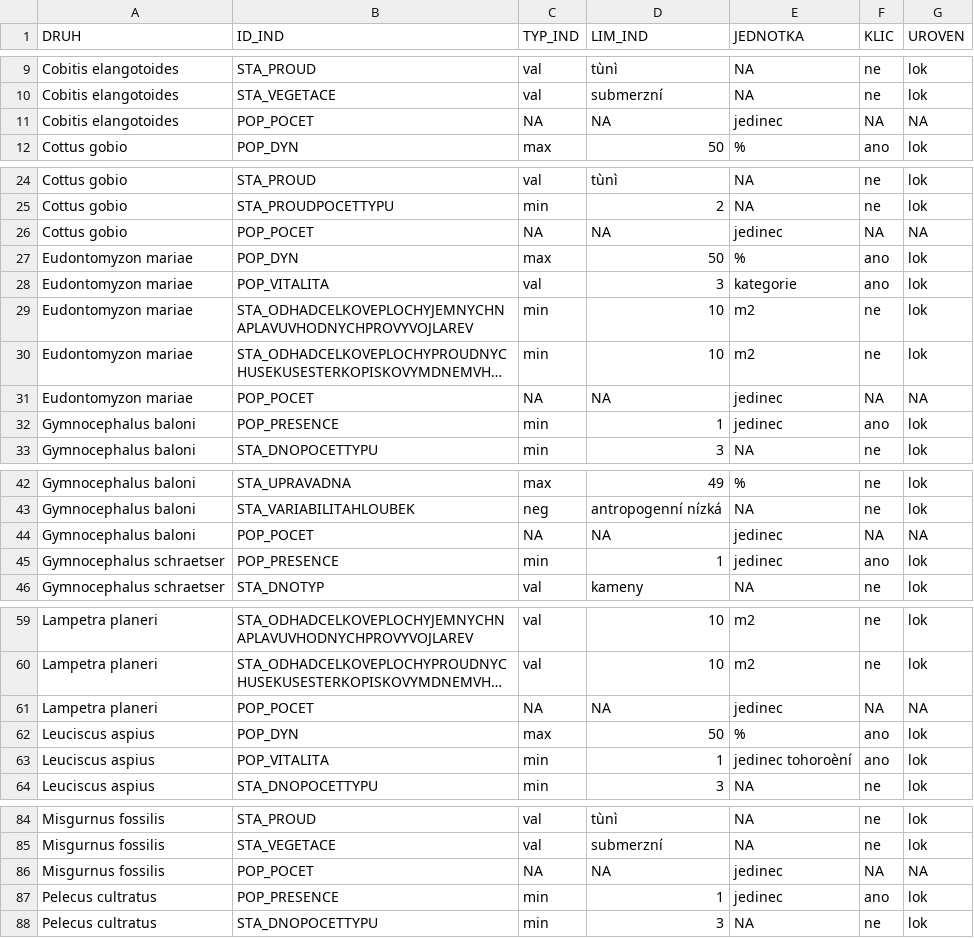
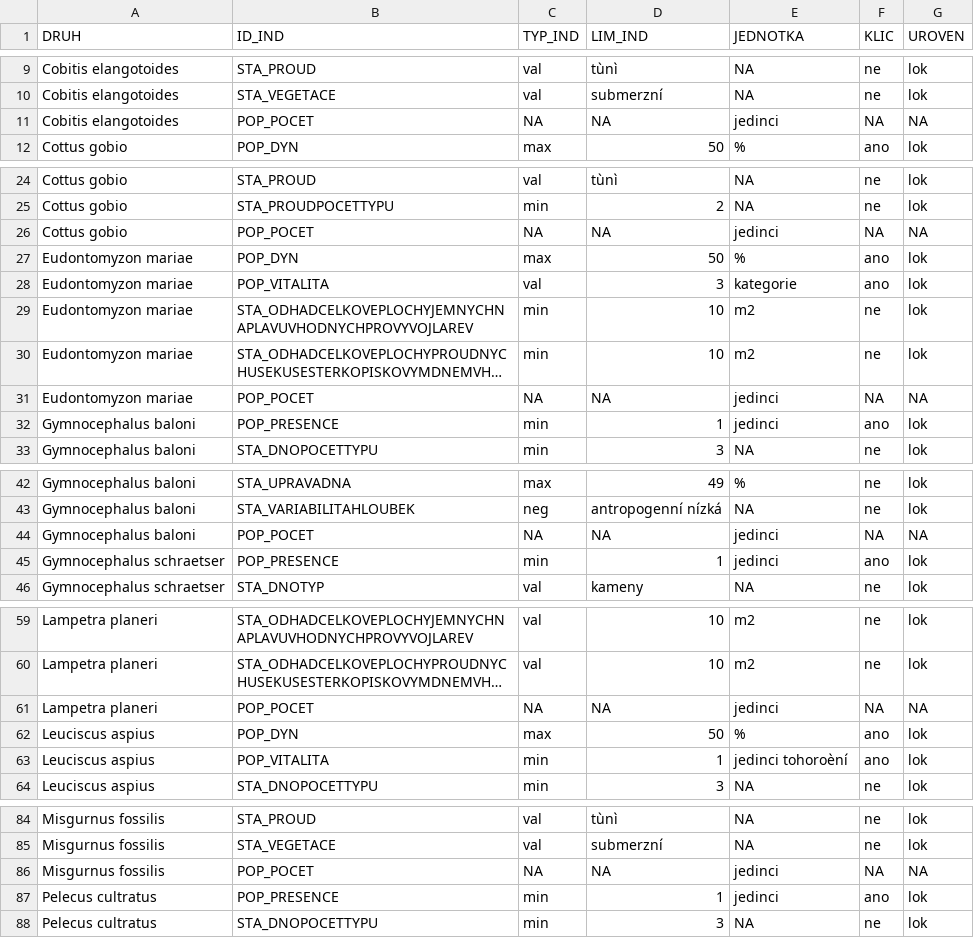
Before and after one commit to BiodivMonCZ/host_naturecz, a CSV file: Data/Input/limity_ryby.csv, drawn as a sheet; only a part is shown, gaps mark what is left out; long unchanged cells end in …; the diff covers the shown part only; the diff names each change by its address in the sheet, - before the commit and + after, or states it on an @@ line.

Commit message:
oprava pocitano u ryb

```diff
--- a/Data/Input/limity_ryby.csv
+++ b/Data/Input/limity_ryby.csv
-E11 (JEDNOTKA): jedinec
+E11 (JEDNOTKA): jedinci
-E26 (JEDNOTKA): jedinec
+E26 (JEDNOTKA): jedinci
-E31:E32 (JEDNOTKA): jedinec
+E31:E32 (JEDNOTKA): jedinci
-E44:E45 (JEDNOTKA): jedinec
+E44:E45 (JEDNOTKA): jedinci
-E61 (JEDNOTKA): jedinec
+E61 (JEDNOTKA): jedinci
-E63 (JEDNOTKA): jedinec tohoroèní
+E63 (JEDNOTKA): jedinci tohoroèní
-E86:E87 (JEDNOTKA): jedinec
+E86:E87 (JEDNOTKA): jedinci
```
Also changed, not shown: 15 edited cells elsewhere in this file.
